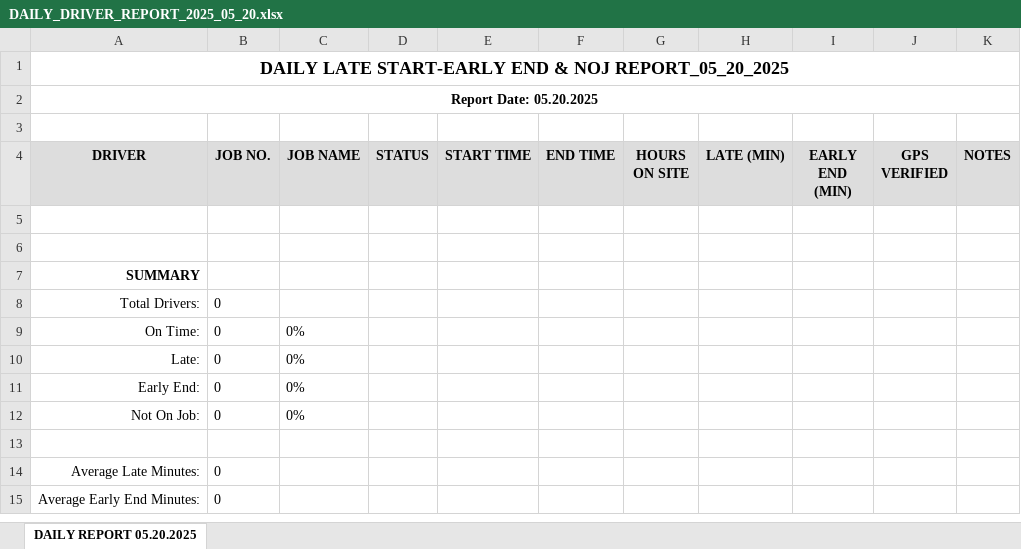
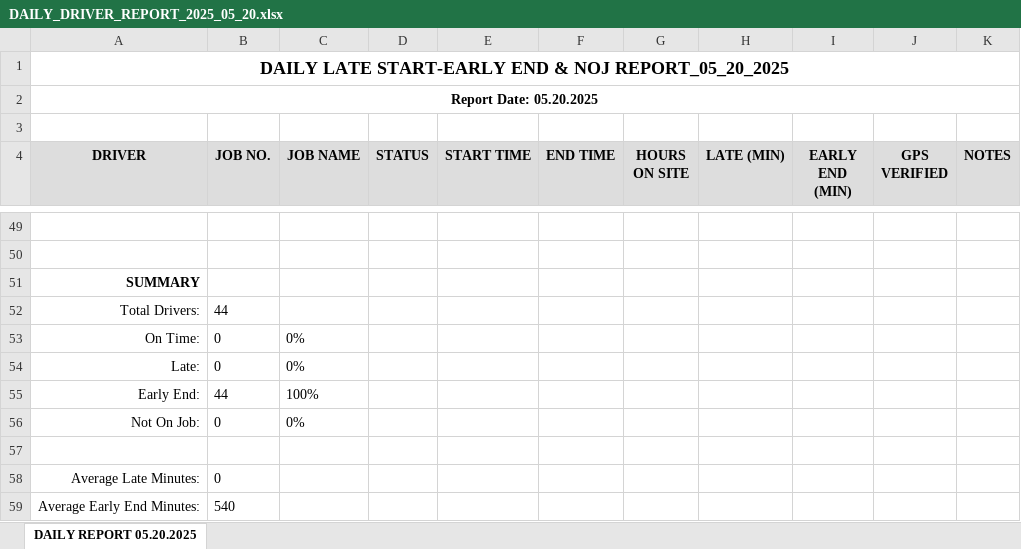
Before and after one commit to Bmw4134/TRAXOVO_V1, an Excel workbook: reports/daily_driver_reports/DAILY_DRIVER_REPORT_2025_05_20.xlsx, sheet DAILY REPORT 05.20.2025, drawn as a sheet; only a part is shown, gaps mark what is left out; values as stored, in another font and other column widths than the file's, no borders; addresses are those after the commit; the diff covers the shown part only; the diff names each change by its address in the sheet, - before the commit and + after, or states it on an @@ line.

```diff
--- a/reports/daily_driver_reports/DAILY_DRIVER_REPORT_2025_05_20.xlsx (sheet DAILY REPORT 05.20.2025)
+++ b/reports/daily_driver_reports/DAILY_DRIVER_REPORT_2025_05_20.xlsx (sheet DAILY REPORT 05.20.2025)
-B52 (JOB NO.): 0
+B52 (JOB NO.): 44
-B55 (JOB NO.): 0
+B55 (JOB NO.): 44
-C55 (JOB NAME): 0%
+C55 (JOB NAME): 100%
-B59 (JOB NO.): 0
+B59 (JOB NO.): 540
```
Also changed, not shown: 44 added rows elsewhere in this sheet, reports/daily_driver_reports/DAILY_DRIVER_REPORT_2025_05_19.xlsx, reports/daily_driver_reports/DAILY_DRIVER_REPORT_2025_05_21.xlsx, 19 other files.
